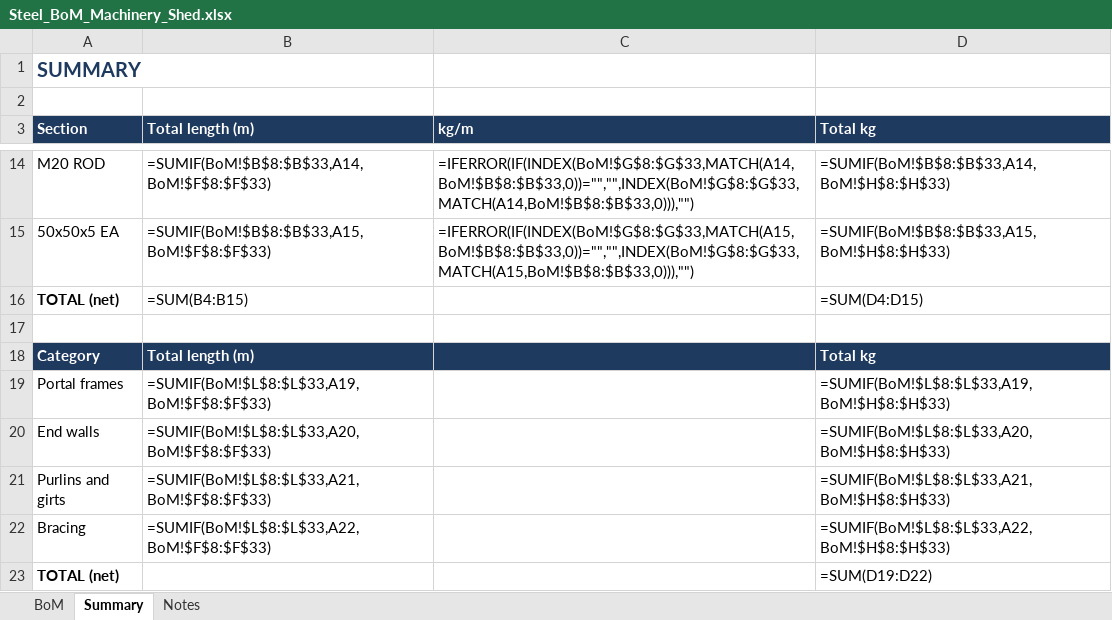
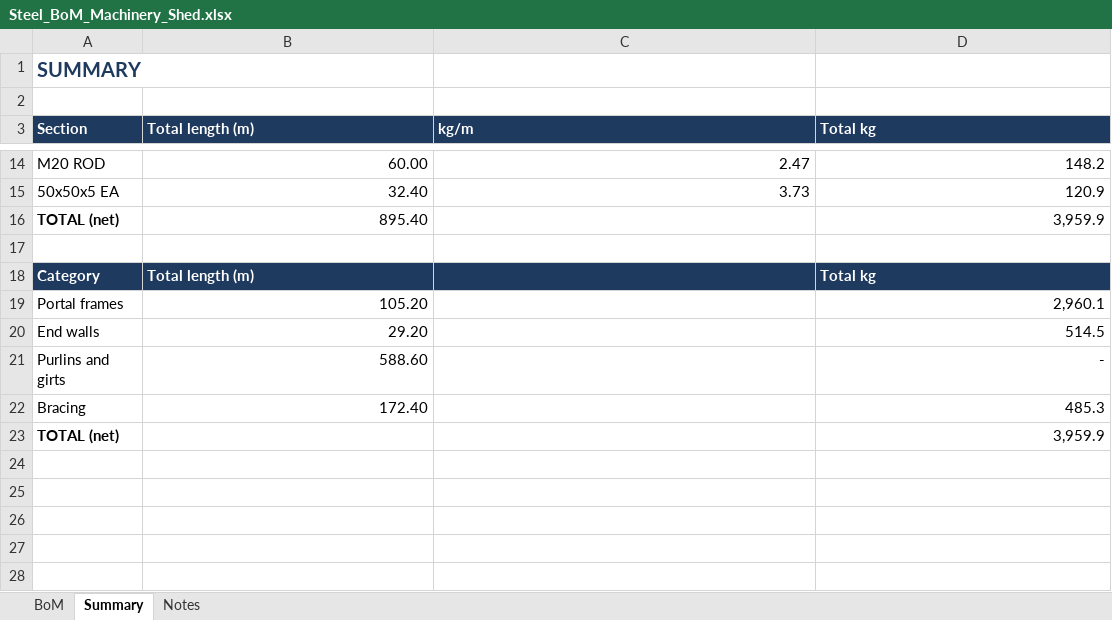
Before and after one commit to Grishutov/steel-takeoff-tools, an Excel workbook: example/Steel_BoM_Machinery_Shed.xlsx, sheet Summary, drawn as a sheet; only a part is shown, gaps mark what is left out; values as stored, in another font and other column widths than the file's, no borders; formulas without a stored value are shown as written; the diff covers the shown part only; the diff names each change by its address in the sheet, - before the commit and + after, or states it on an @@ line.

```diff
--- a/example/Steel_BoM_Machinery_Shed.xlsx (sheet Summary)
+++ b/example/Steel_BoM_Machinery_Shed.xlsx (sheet Summary)
-B14 (Total length (m)): =SUMIF(BoM!$B$8:$B$33,A14,BoM!$F$8:$F$33)
+B14 (Total length (m)): 60.00
-C14 (kg/m): =IFERROR(IF(INDEX(BoM!$G$8:$G$33,MATCH(A14,BoM!$B$8:$B$33,0))="","",INDEX(BoM!$G$8:$G$33,MATCH(A14,BoM!$B$8:$B$33,0))),"")
+C14 (kg/m): 2.47
-D14 (Total kg): =SUMIF(BoM!$B$8:$B$33,A14,BoM!$H$8:$H$33)
+D14 (Total kg): 148.2
-B15 (Total length (m)): =SUMIF(BoM!$B$8:$B$33,A15,BoM!$F$8:$F$33)
+B15 (Total length (m)): 32.40
-C15 (kg/m): =IFERROR(IF(INDEX(BoM!$G$8:$G$33,MATCH(A15,BoM!$B$8:$B$33,0))="","",INDEX(BoM!$G$8:$G$33,MATCH(A15,BoM!$B$8:$B$33,0))),"")
+C15 (kg/m): 3.73
-D15 (Total kg): =SUMIF(BoM!$B$8:$B$33,A15,BoM!$H$8:$H$33)
+D15 (Total kg): 120.9
-B16 (Total length (m)): =SUM(B4:B15)
+B16 (Total length (m)): 895.40
-D16 (Total kg): =SUM(D4:D15)
+D16 (Total kg): 3,959.9
-B19 (Total length (m)): =SUMIF(BoM!$L$8:$L$33,A19,BoM!$F$8:$F$33)
+B19 (Total length (m)): 105.20
-D19 (Total kg): =SUMIF(BoM!$L$8:$L$33,A19,BoM!$H$8:$H$33)
+D19 (Total kg): 2,960.1
-B20 (Total length (m)): =SUMIF(BoM!$L$8:$L$33,A20,BoM!$F$8:$F$33)
+B20 (Total length (m)): 29.20
-D20 (Total kg): =SUMIF(BoM!$L$8:$L$33,A20,BoM!$H$8:$H$33)
+D20 (Total kg): 514.5
-B21 (Total length (m)): =SUMIF(BoM!$L$8:$L$33,A21,BoM!$F$8:$F$33)
+B21 (Total length (m)): 588.60
-D21 (Total kg): =SUMIF(BoM!$L$8:$L$33,A21,BoM!$H$8:$H$33)
+D21 (Total kg): -
-B22 (Total length (m)): =SUMIF(BoM!$L$8:$L$33,A22,BoM!$F$8:$F$33)
+B22 (Total length (m)): 172.40
-D22 (Total kg): =SUMIF(BoM!$L$8:$L$33,A22,BoM!$H$8:$H$33)
+D22 (Total kg): 485.3
-D23 (Total kg): =SUM(D19:D22)
+D23 (Total kg): 3,959.9
```
Also changed, not shown: 30 edited cells elsewhere in this sheet, sheet BoM, sheet Notes, 3 other files.
